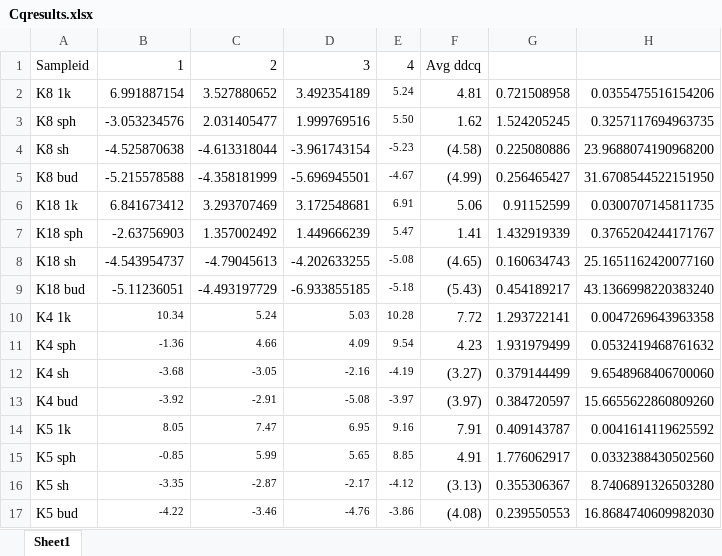
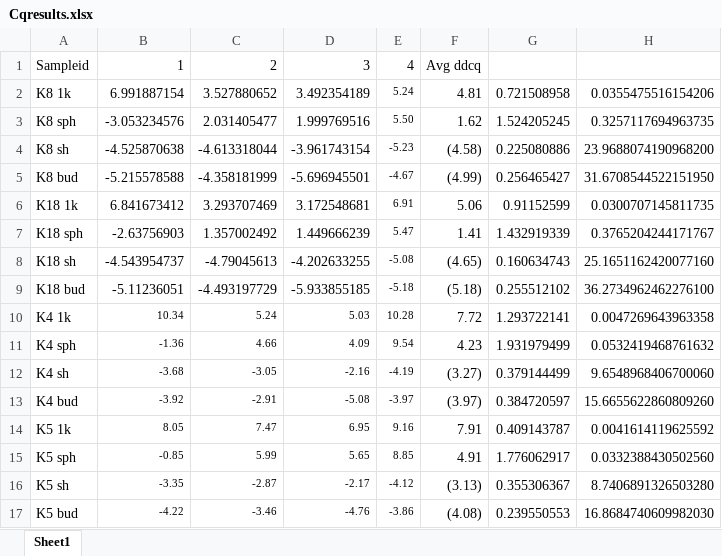
Before and after one commit to Suyash-Naik/2026-Keratinepithlialspreadingcoordinate-Data, an Excel workbook: data/Fig1/Sup1/Cqresults.xlsx, sheet Sheet1, drawn as a sheet; values as stored, in another font and other column widths than the file's, no borders; the diff names each change by its address in the sheet, - before the commit and + after, or states it on an @@ line.

```diff
--- a/data/Fig1/Sup1/Cqresults.xlsx (sheet Sheet1)
+++ b/data/Fig1/Sup1/Cqresults.xlsx (sheet Sheet1)
-D9: -6.933855185
+D9: -5.933855185
-F9: (5.43)
+F9: (5.18)
-G9: 0.454189217
+G9: 0.255512102
-H9: 43.1366998220383240
+H9: 36.2734962462276100
```
Also changed, not shown: 8 other files.
